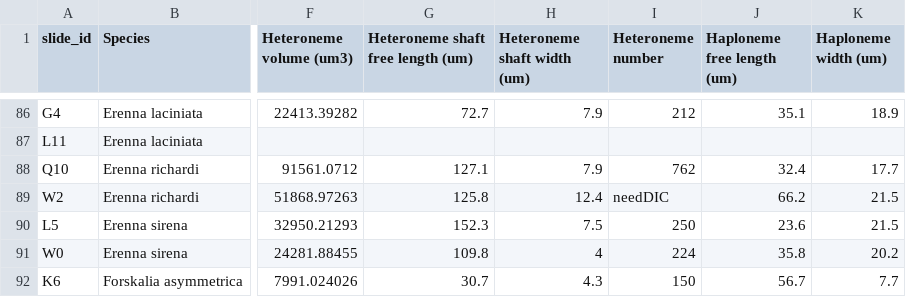
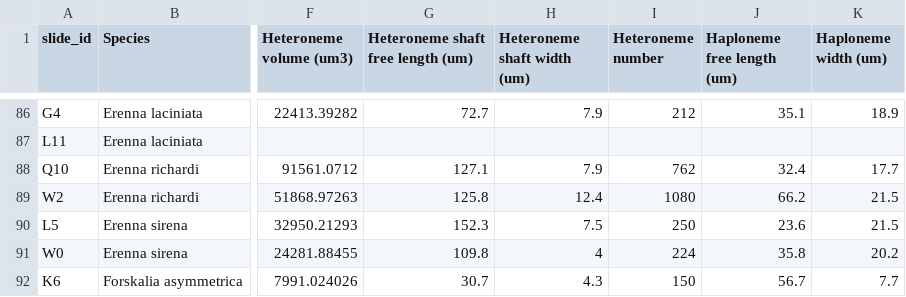
Before and after one commit to dunnlab/tentilla_morph, a CSV file: byslide.csv, drawn as a sheet; only a part is shown, gaps mark what is left out; the diff covers the shown part only; the diff names each change by its address in the sheet, - before the commit and + after, or states it on an @@ line.

```diff
--- a/byslide.csv
+++ b/byslide.csv
-I89 (Heteroneme number): needDIC
+I89 (Heteroneme number): 1080
```
Also changed, not shown: 2 added rows and 15 edited cells elsewhere in this file, 12 other files.
